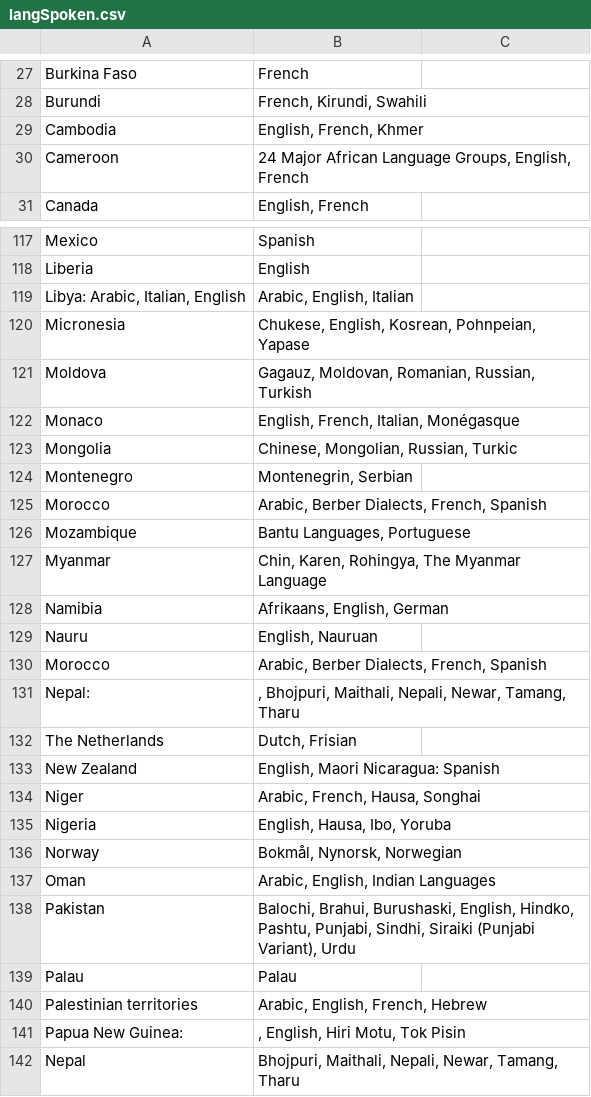
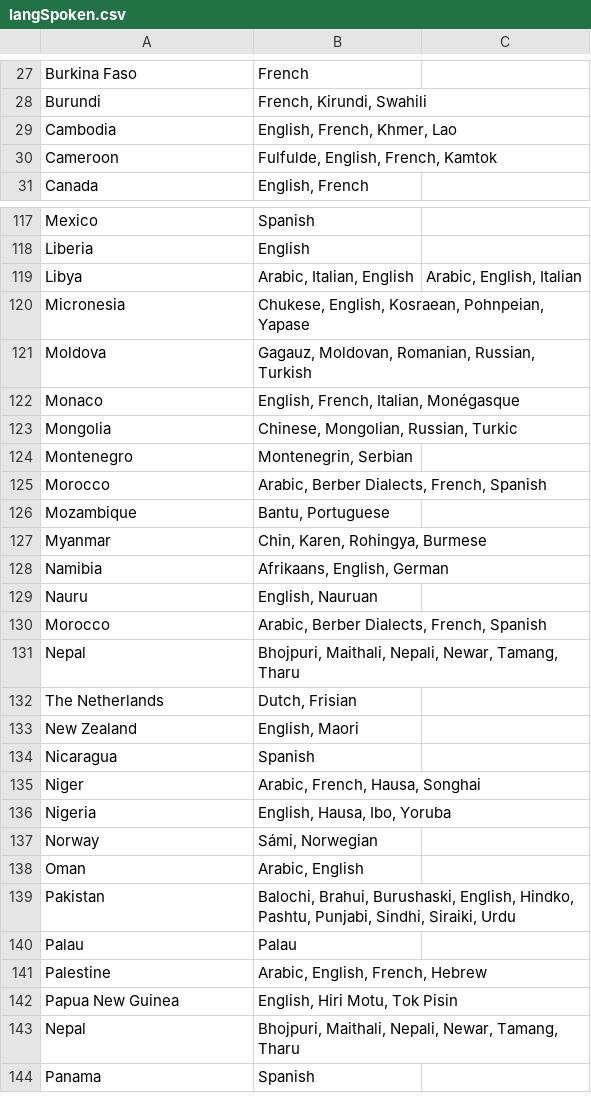
Before and after one commit to cit5940-25sp/cit5940-25sp-classroom-cit-5940-final-project-final_project_template, a CSV file: src/main/resources/langSpoken.csv, drawn as a sheet; only a part is shown, gaps mark what is left out; the shorter side is filled out with more unchanged rows; the diff covers the shown part only.

Commit message:
editing language list to be more accurate, cleaning up formatting issues and inaccuracies

```diff
--- a/src/main/resources/langSpoken.csv
+++ b/src/main/resources/langSpoken.csv
@@ -28,4 +28,4 @@ Burkina Faso,"French"
 Burundi,"French, Kirundi, Swahili"
-Cambodia,"English, French, Khmer"
-Cameroon,"24 Major African Language Groups, English, French"
+Cambodia,"English, French, Khmer, Lao"
+Cameroon,"Fulfulde, English, French, Kamtok"
 Canada,"English, French"
@@ -119,3 +119,3 @@ Mexico,"Spanish"
-"Libya: Arabic, Italian, English","Arabic, English, Italian"
-Micronesia,"Chukese, English, Kosrean, Pohnpeian, Yapase"
+Libya, "Arabic, Italian, English","Arabic, English, Italian"
+Micronesia,"Chukese, English, Kosraean, Pohnpeian, Yapase"
 Moldova,"Gagauz, Moldovan, Romanian, Russian, Turkish"
@@ -125,4 +125,4 @@ Montenegro,"Montenegrin, Serbian"
 Morocco,"Arabic, Berber Dialects, French, Spanish"
-Mozambique,"Bantu Languages, Portuguese"
-Myanmar,"Chin, Karen, Rohingya, The Myanmar Language"
+Mozambique,"Bantu, Portuguese"
+Myanmar,"Chin, Karen, Rohingya, Burmese"
 Namibia,"Afrikaans, English, German"
@@ -130,9 +130,10 @@ Nauru,"English, Nauruan"
 Morocco,"Arabic, Berber Dialects, French, Spanish"
-Nepal:,", Bhojpuri, Maithali, Nepali, Newar, Tamang, Tharu"
+Nepal, "Bhojpuri, Maithali, Nepali, Newar, Tamang, Tharu"
 The Netherlands,"Dutch, Frisian"
-New Zealand,"English, Maori Nicaragua: Spanish"
+New Zealand, "English, Maori"
+Nicaragua, "Spanish"
 Niger,"Arabic, French, Hausa, Songhai"
 Nigeria,"English, Hausa, Ibo, Yoruba"
-Norway,"Bokmål, Nynorsk, Norwegian"
-Oman,"Arabic, English, Indian Languages"
-Pakistan,"Balochi, Brahui, Burushaski, English, Hindko, Pashtu, Punjabi, Sindhi, Siraiki (Punjabi Variant), Urdu"
+Norway,"Sámi, Norwegian"
+Oman,"Arabic, English"
+Pakistan,"Balochi, Brahui, Burushaski, English, Hindko, Pashtu, Punjabi, Sindhi, Siraiki, Urdu"
@@ -140,3 +141,3 @@ Palau,Palau
-Palestinian territories,"Arabic, English, French, Hebrew"
-Papua New Guinea:,", English, Hiri Motu, Tok Pisin"
+Palestine, "Arabic, English, French, Hebrew"
+Papua New Guinea, "English, Hiri Motu, Tok Pisin"
 Nepal,"Bhojpuri, Maithali, Nepali, Newar, Tamang, Tharu"
```
Also changed, not shown: 23 edited cells elsewhere in this file.
